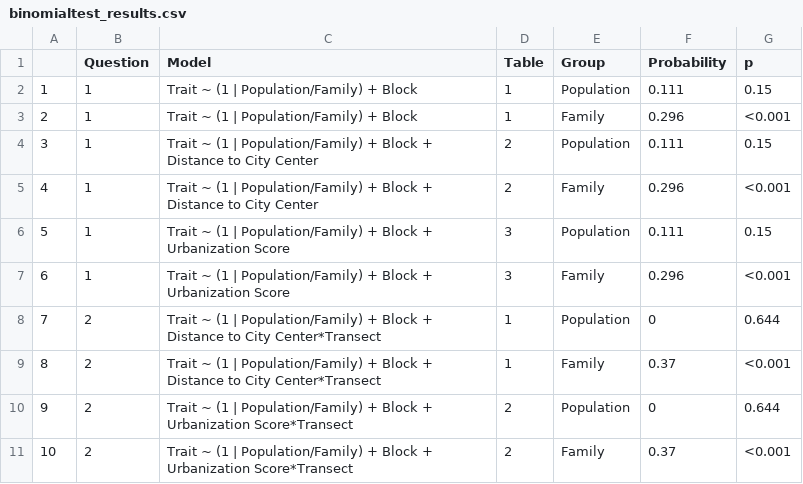
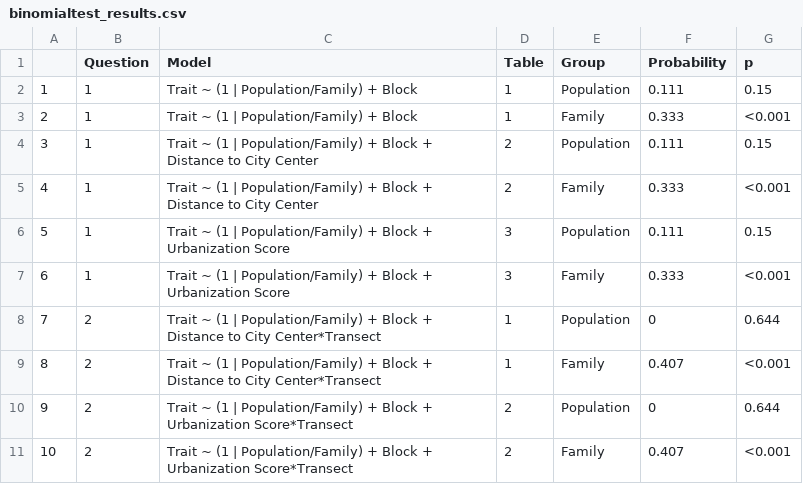
Before and after one commit to sbreitbart/urban_genetic_divergence, a CSV file: Figures_Tables/Binomial_Exp_Test/binomialtest_results.csv, drawn as a sheet.

```diff
--- a/Figures_Tables/Binomial_Exp_Test/binomialtest_results.csv
+++ b/Figures_Tables/Binomial_Exp_Test/binomialtest_results.csv
@@ -2,10 +2,10 @@
 "1",1,"Trait ~ (1 | Population/Family) + Block",1,"Population",0.111,"0.15"
-"2",1,"Trait ~ (1 | Population/Family) + Block",1,"Family",0.296,"<0.001"
+"2",1,"Trait ~ (1 | Population/Family) + Block",1,"Family",0.333,"<0.001"
 "3",1,"Trait ~ (1 | Population/Family) + Block + Distance to City Center",2,"Population",0.111,"0.15"
-"4",1,"Trait ~ (1 | Population/Family) + Block + Distance to City Center",2,"Family",0.296,"<0.001"
+"4",1,"Trait ~ (1 | Population/Family) + Block + Distance to City Center",2,"Family",0.333,"<0.001"
 "5",1,"Trait ~ (1 | Population/Family) + Block + Urbanization Score",3,"Population",0.111,"0.15"
-"6",1,"Trait ~ (1 | Population/Family) + Block + Urbanization Score",3,"Family",0.296,"<0.001"
+"6",1,"Trait ~ (1 | Population/Family) + Block + Urbanization Score",3,"Family",0.333,"<0.001"
 "7",2,"Trait ~ (1 | Population/Family) + Block + Distance to City Center*Transect",1,"Population",0,"0.644"
-"8",2,"Trait ~ (1 | Population/Family) + Block + Distance to City Center*Transect",1,"Family",0.37,"<0.001"
+"8",2,"Trait ~ (1 | Population/Family) + Block + Distance to City Center*Transect",1,"Family",0.407,"<0.001"
 "9",2,"Trait ~ (1 | Population/Family) + Block + Urbanization Score*Transect",2,"Population",0,"0.644"
-"10",2,"Trait ~ (1 | Population/Family) + Block + Urbanization Score*Transect",2,"Family",0.37,"<0.001"
+"10",2,"Trait ~ (1 | Population/Family) + Block + Urbanization Score*Transect",2,"Family",0.407,"<0.001"
```
Also changed, not shown: 5 other files.
